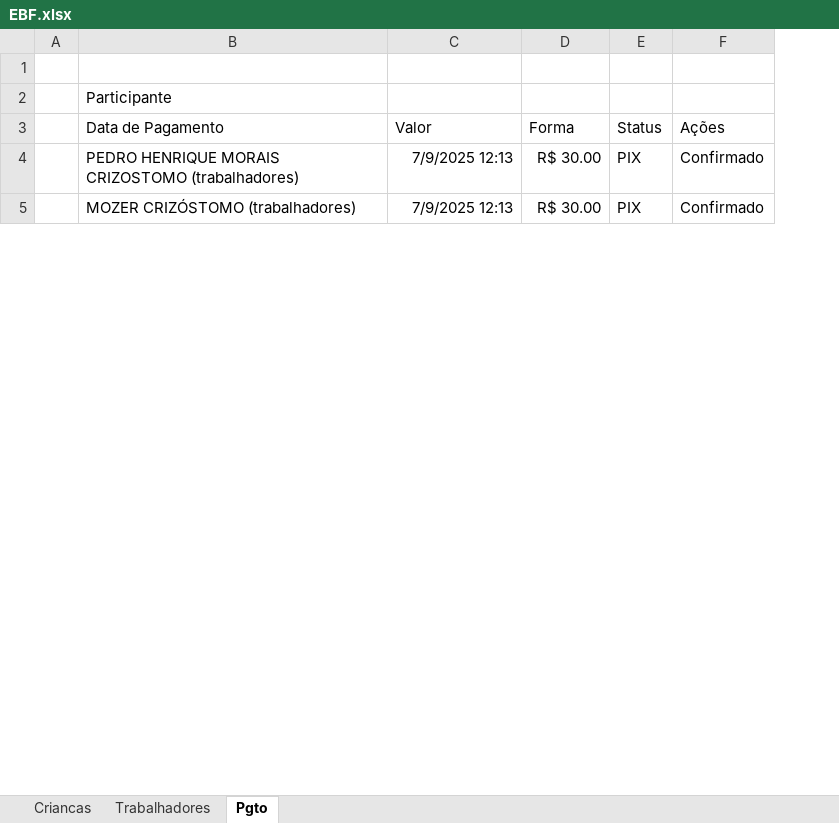
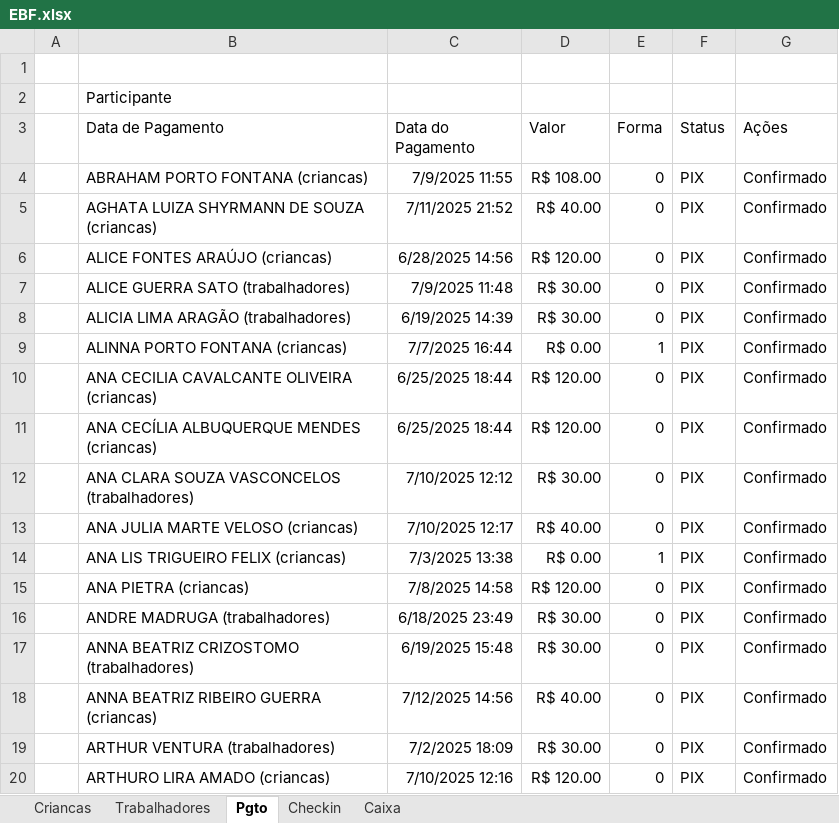
Before and after one commit to IEB-i/EBF, an Excel workbook: EBF.xlsx, sheet Pgto, drawn as a sheet; only a part is shown; values as stored, in another font and other column widths than the file's, no borders; addresses are those after the commit; the diff covers the shown part only; the diff names each change by its address in the sheet, - before the commit and + after, or states it on an @@ line.

```diff
--- a/EBF.xlsx (sheet Pgto)
+++ b/EBF.xlsx (sheet Pgto)
+sheet tab: Checkin
+sheet tab: Caixa
+column E (Forma), row 7: 0; row 12: 0
-C3: Valor
+C3: Data do Pagamento
-D3: Forma
+D3: Valor
+row 4:  | ABRAHAM PORTO FONTANA (criancas) | 7/9/2025 11:55 | R$ 108.00 | 0 | PIX | Confirmado
+row 5:  | AGHATA LUIZA SHYRMANN DE SOUZA (criancas) | 7/11/2025 21:52 | R$ 40.00 | 0 | PIX | Confirmado
@@ row 102 moved to row 6: ALICE FONTES ARAÚJO (criancas) @@
-B7 (Data de Pagamento): PEDRO HENRIQUE MORAIS CRIZOSTOMO (trabalhadores)
+B7 (Data de Pagamento): ALICE GUERRA SATO (trabalhadores)
-C7 (Data do Pagamento): 7/9/2025 12:13
+C7 (Data do Pagamento): 7/9/2025 11:48
@@ row 122 moved to row 8: ALICIA LIMA ARAGÃO (trabalhadores) @@
+row 9:  | ALINNA PORTO FONTANA (criancas) | 7/7/2025 16:44 | R$ 0.00 | 1 | PIX | Confirmado
@@ row 110 moved to row 10: ANA CECILIA CAVALCANTE OLIVEIRA (crianca… @@
@@ row 109 moved to row 11: ANA CECÍLIA ALBUQUERQUE MENDES (criancas… @@
-B12 (Data de Pagamento): MOZER CRIZÓSTOMO (trabalhadores)
+B12 (Data de Pagamento): ANA CLARA SOUZA VASCONCELOS (trabalhadores)
-C12 (Data do Pagamento): 7/9/2025 12:13
+C12 (Data do Pagamento): 7/10/2025 12:12
+row 13:  | ANA JULIA MARTE VELOSO (criancas) | 7/10/2025 12:17 | R$ 40.00 | 0 | PIX | Confirmado
+row 14:  | ANA LIS TRIGUEIRO FELIX (criancas) | 7/3/2025 13:38 | R$ 0.00 | 1 | PIX | Confirmado
@@ row 21 moved to row 15: ANA PIETRA (criancas) @@
@@ row 125 moved to row 16: ANDRE MADRUGA (trabalhadores) @@
@@ row 121 moved to row 17: ANNA BEATRIZ CRIZOSTOMO (trabalhadores) @@
+row 18:  | ANNA BEATRIZ RIBEIRO GUERRA (criancas) | 7/12/2025 14:56 | R$ 40.00 | 0 | PIX | Confirmado
@@ row 82 moved to row 19: ARTHUR VENTURA (trabalhadores) @@
+row 20:  | ARTHURO LIRA AMADO (criancas) | 7/10/2025 12:16 | R$ 120.00 | 0 | PIX | Confirmado
```
Also changed, not shown: 41 added rows, 7 removed rows, 96 moved rows and 16 edited cells elsewhere in this sheet, sheet Criancas, sheet Trabalhadores, formulas that keep their value, hidden cells, 2 other files.
